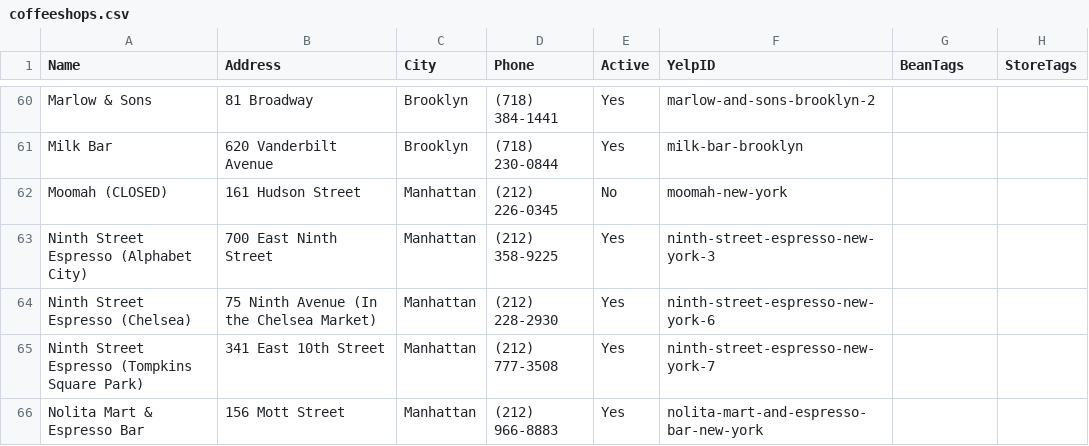
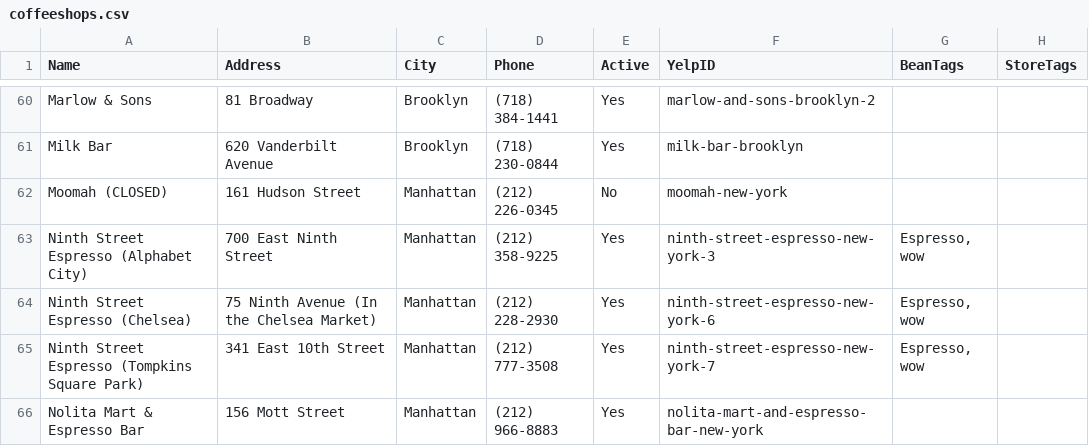
Before and after one commit to swaiing/dripster-ws, a CSV file: war/WEB-INF/classes/swai/location/persistence/coffeeshops.csv, drawn as a sheet; only a part is shown, gaps mark what is left out; the diff covers the shown part only.

```diff
--- a/war/WEB-INF/classes/swai/location/persistence/coffeeshops.csv
+++ b/war/WEB-INF/classes/swai/location/persistence/coffeeshops.csv
@@ -62,5 +62,5 @@ Milk Bar,620 Vanderbilt Avenue,Brooklyn,(718) 230-0844,Yes,milk-bar-brooklyn,,
 Moomah (CLOSED),161 Hudson Street,Manhattan,(212) 226-0345,No,moomah-new-york,,
-Ninth Street Espresso (Alphabet City),700 East Ninth Street,Manhattan,(212) 358-9225,Yes,ninth-street-espresso-new-york-3,,
-Ninth Street Espresso (Chelsea),75 Ninth Avenue (In the Chelsea Market),Manhattan,(212) 228-2930,Yes,ninth-street-espresso-new-york-6,,
-Ninth Street Espresso (Tompkins Square Park),341 East 10th Street,Manhattan,(212) 777-3508,Yes,ninth-street-espresso-new-york-7,,
+Ninth Street Espresso (Alphabet City),700 East Ninth Street,Manhattan,(212) 358-9225,Yes,ninth-street-espresso-new-york-3,"Espresso, wow",
+Ninth Street Espresso (Chelsea),75 Ninth Avenue (In the Chelsea Market),Manhattan,(212) 228-2930,Yes,ninth-street-espresso-new-york-6,"Espresso, wow",
+Ninth Street Espresso (Tompkins Square Park),341 East 10th Street,Manhattan,(212) 777-3508,Yes,ninth-street-espresso-new-york-7,"Espresso, wow",
 Nolita Mart & Espresso Bar,156 Mott Street,Manhattan,(212) 966-8883,Yes,nolita-mart-and-espresso-bar-new-york,,
```
Also changed, not shown: 5 added rows and 36 edited cells elsewhere in this file, 17 other files.
